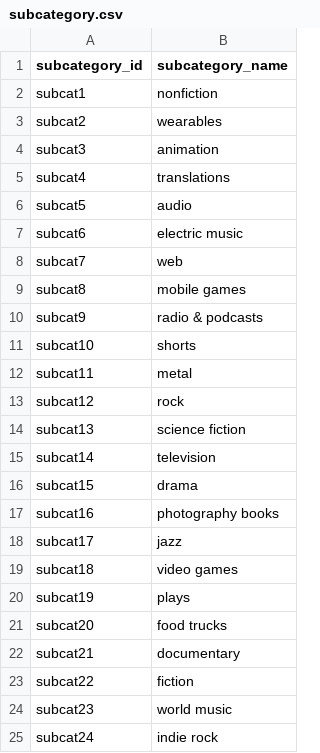
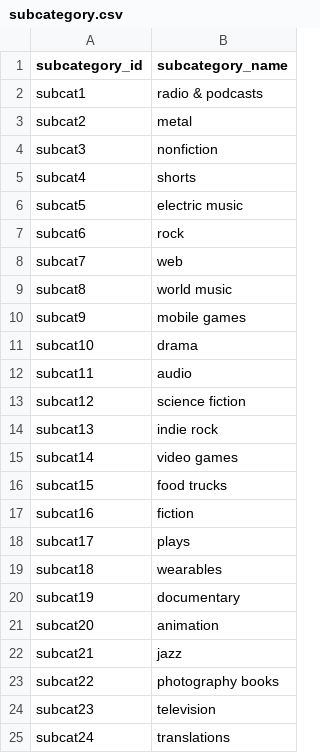
Before and after one commit to EPenrose/Crowdfunding_ETL, a CSV file: Resources/subcategory.csv, drawn as a sheet.

```diff
--- a/Resources/subcategory.csv
+++ b/Resources/subcategory.csv
@@ -1,25 +1,25 @@
 subcategory_id,subcategory_name
-subcat1,nonfiction
-subcat2,wearables
-subcat3,animation
-subcat4,translations
-subcat5,audio
-subcat6,electric music
+subcat1,radio & podcasts
+subcat2,metal
+subcat3,nonfiction
+subcat4,shorts
+subcat5,electric music
+subcat6,rock
 subcat7,web
-subcat8,mobile games
-subcat9,radio & podcasts
-subcat10,shorts
-subcat11,metal
-subcat12,rock
-subcat13,science fiction
-subcat14,television
-subcat15,drama
-subcat16,photography books
-subcat17,jazz
-subcat18,video games
-subcat19,plays
-subcat20,food trucks
-subcat21,documentary
-subcat22,fiction
-subcat23,world music
-subcat24,indie rock
+subcat8,world music
+subcat9,mobile games
+subcat10,drama
+subcat11,audio
+subcat12,science fiction
+subcat13,indie rock
+subcat14,video games
+subcat15,food trucks
+subcat16,fiction
+subcat17,plays
+subcat18,wearables
+subcat19,documentary
+subcat20,animation
+subcat21,jazz
+subcat22,photography books
+subcat23,television
+subcat24,translations
```
Also changed, not shown: 3 other files.
